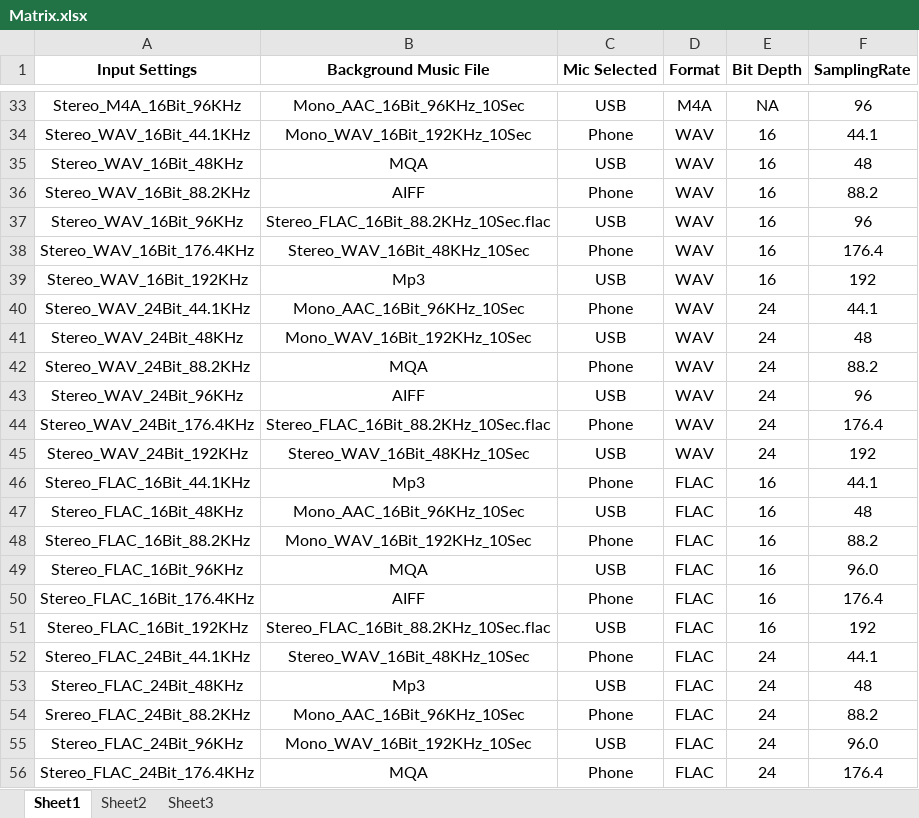
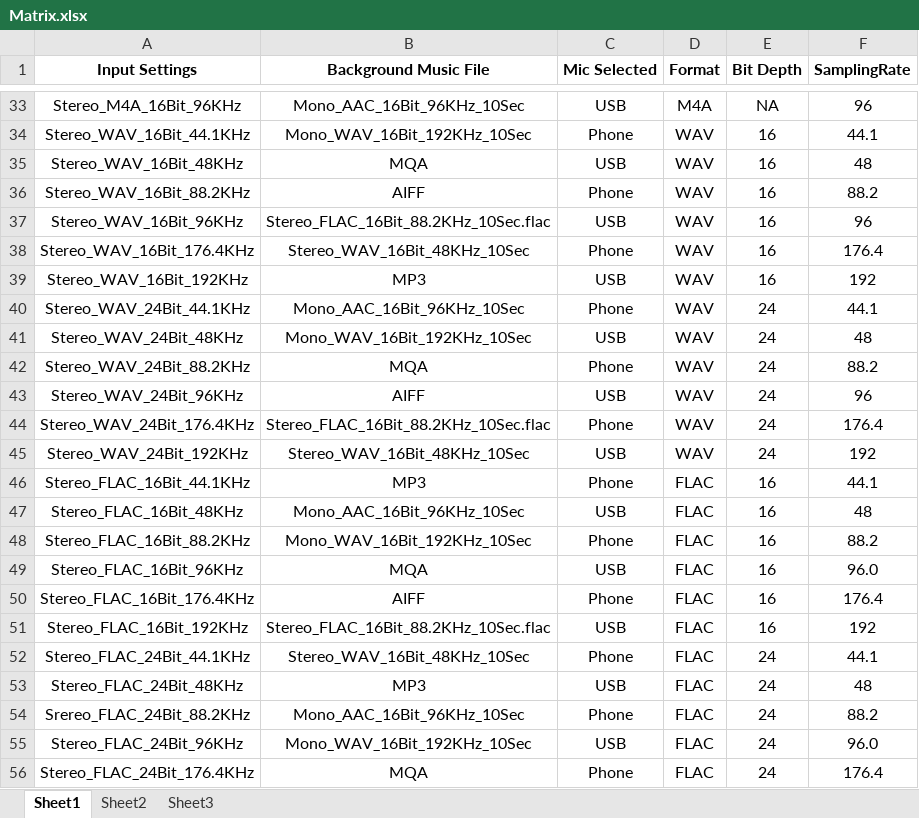
Before and after one commit to ChiragMangukia/HDAudioRecorderMatrix, an Excel workbook: Matrix.xlsx, sheet Sheet1, drawn as a sheet; only a part is shown, gaps mark what is left out; values as stored, in another font and other column widths than the file's, no borders; the diff covers the shown part only; the diff names each change by its address in the sheet, - before the commit and + after, or states it on an @@ line.

```diff
--- a/Matrix.xlsx (sheet Sheet1)
+++ b/Matrix.xlsx (sheet Sheet1)
-B39 (Background Music File): Mp3
+B39 (Background Music File): MP3
-B46 (Background Music File): Mp3
+B46 (Background Music File): MP3
-B53 (Background Music File): Mp3
+B53 (Background Music File): MP3
```
Also changed, not shown: 6 edited cells and cell formats elsewhere in this sheet, 8 other files.
